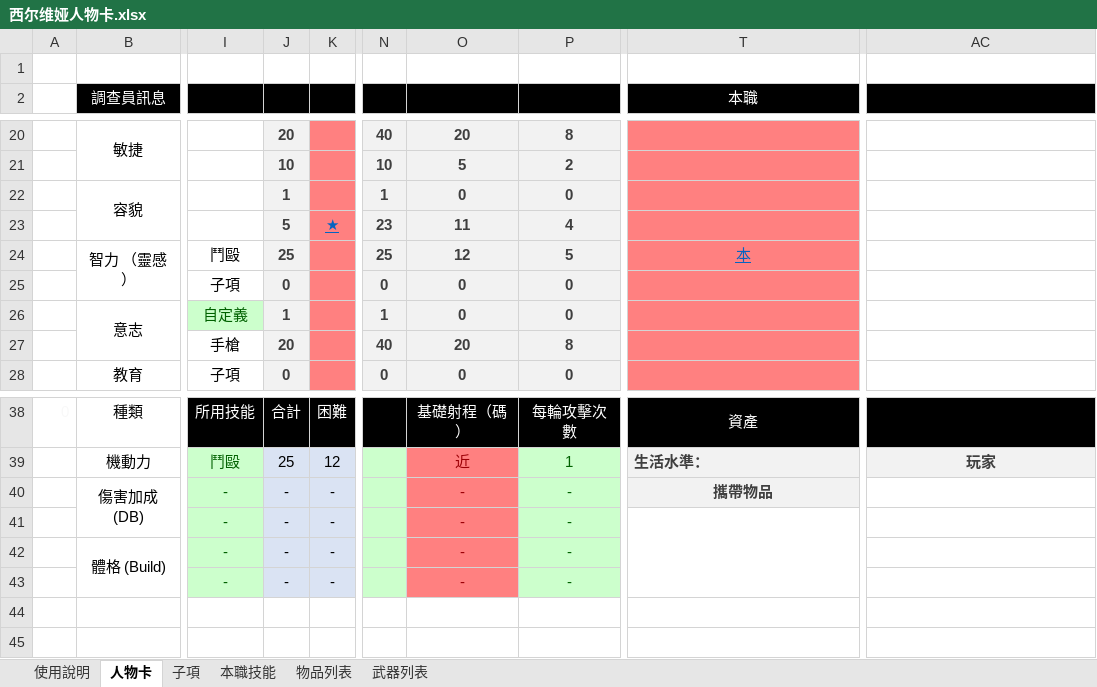
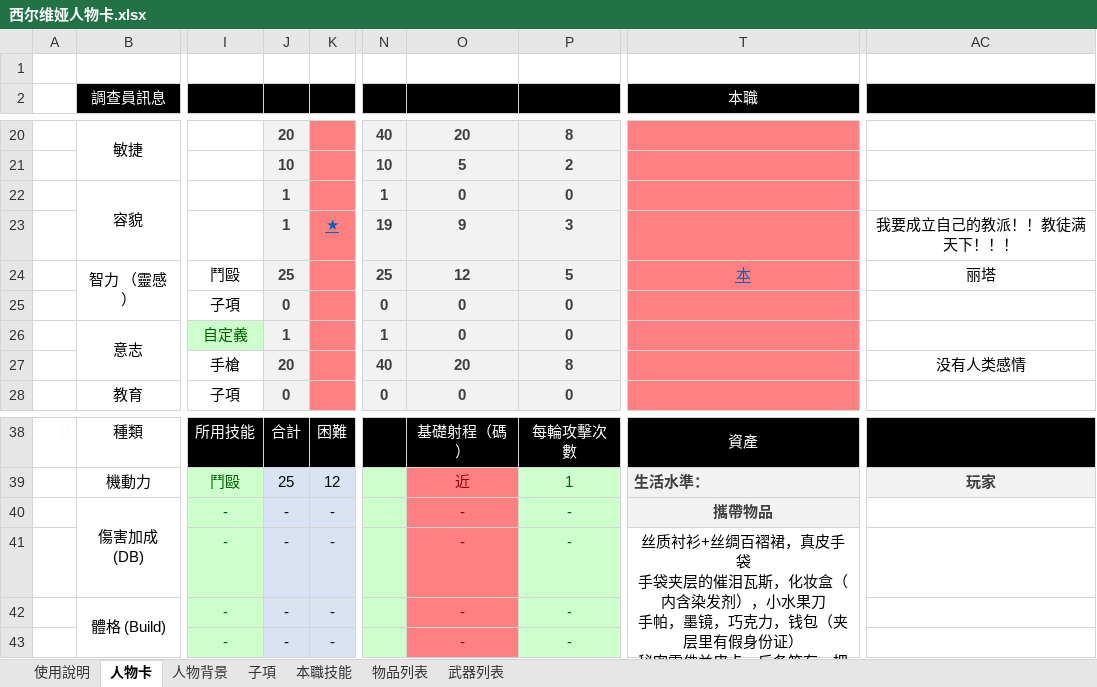
Before and after one commit to AgnesSummer/TRPG, an Excel workbook: COC/done-1950-挚爱吾妻/西尔维娅人物卡.xlsx, sheet 人物卡, drawn as a sheet; only a part is shown, gaps mark what is left out; values as stored, in another font and other column widths than the file's, no borders; charts and pictures not drawn; ↵ is a line break in a cell; the diff names each change by its address in the sheet, - before the commit and + after, or states it on an @@ line.

```diff
--- a/COC/done-1950-挚爱吾妻/西尔维娅人物卡.xlsx (sheet 人物卡)
+++ b/COC/done-1950-挚爱吾妻/西尔维娅人物卡.xlsx (sheet 人物卡)
+sheet tab: 人物背景
-J23: 5
+J23: 1
-N23: 23
+N23: 19
-O23: 11
+O23: 9
-P23: 4
+P23: 3
-AC23: (empty)
+AC23: 我要成立自己的教派！！教徒满天下！！！
-AC24: (empty)
+AC24: 丽塔
-AC27: (empty)
+AC27: 没有人类感情
-T41 (本職): (empty)
+T41 (本職): 丝质衬衫+丝绸百褶裙，真皮手袋 ↵ 手袋夹层的催泪瓦斯，化妆盒（内含染发剂），小水果刀 ↵ 手帕，墨镜，巧克力，钱包（夹层里有假身份证） ↵ 秘密雪佛兰皮卡，后备箱有一把手枪、20发子弹，和一身轻便的工装
```
Also changed, not shown: 2 other files.
